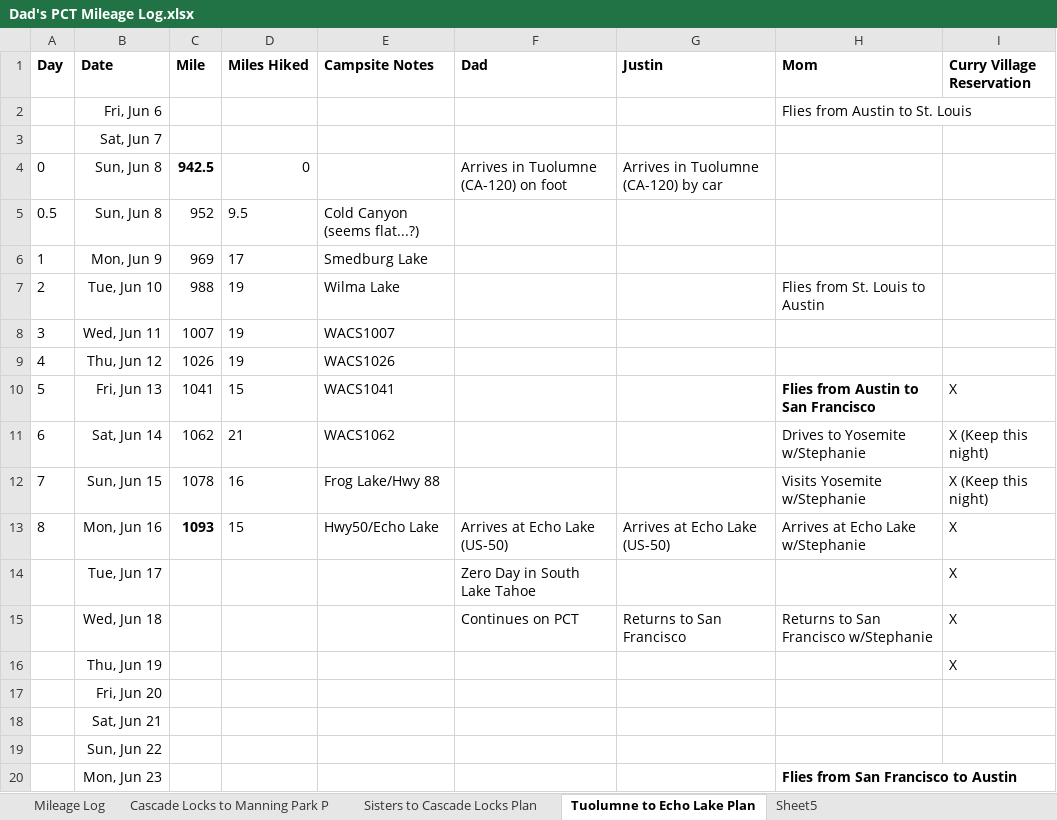
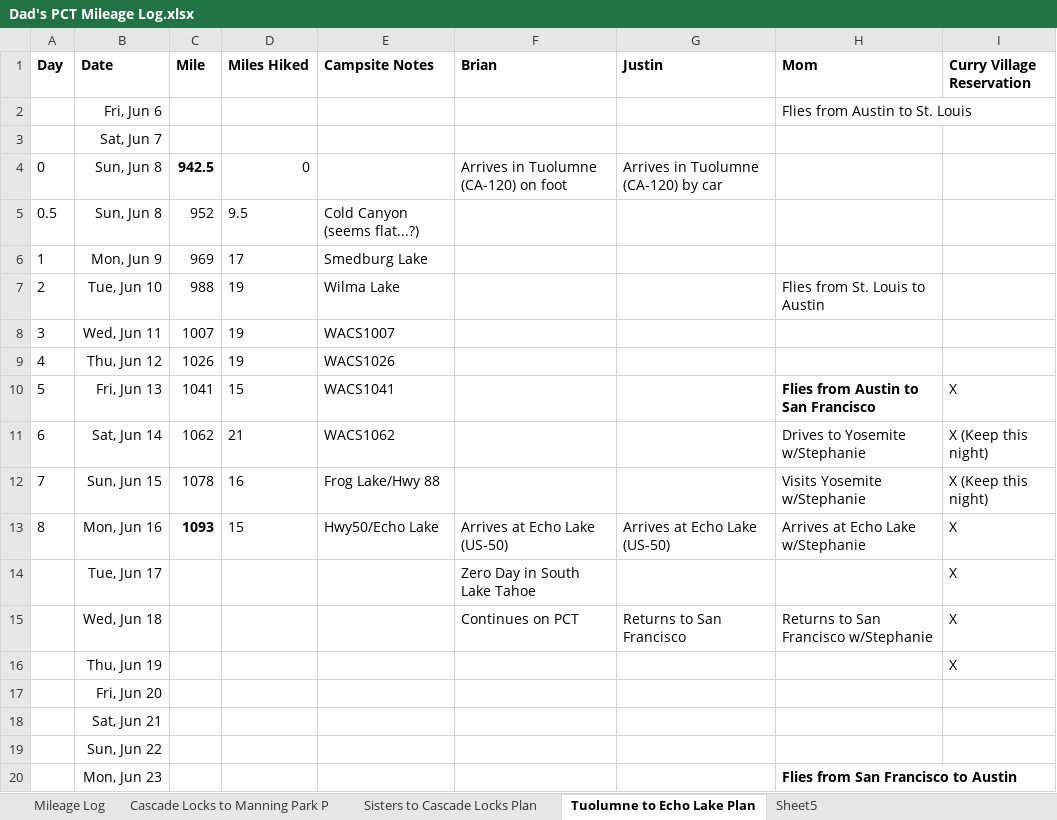
Before and after one commit to justincwatt/pct-search, an Excel workbook: spreadsheet/Dad's PCT Mileage Log.xlsx, sheet Tuolumne to Echo Lake Plan, drawn as a sheet; values as stored, in another font and other column widths than the file's, no borders; charts and pictures not drawn; the diff names each change by its address in the sheet, - before the commit and + after, or states it on an @@ line.

```diff
--- a/spreadsheet/Dad's PCT Mileage Log.xlsx (sheet Tuolumne to Echo Lake Plan)
+++ b/spreadsheet/Dad's PCT Mileage Log.xlsx (sheet Tuolumne to Echo Lake Plan)
-F1: Dad
+F1: Brian
```
Also changed, not shown: sheet Mileage Log, sheet Sisters to Cascade Locks Plan, sheet Cascade Locks to Manning Park P, 1 other file.
